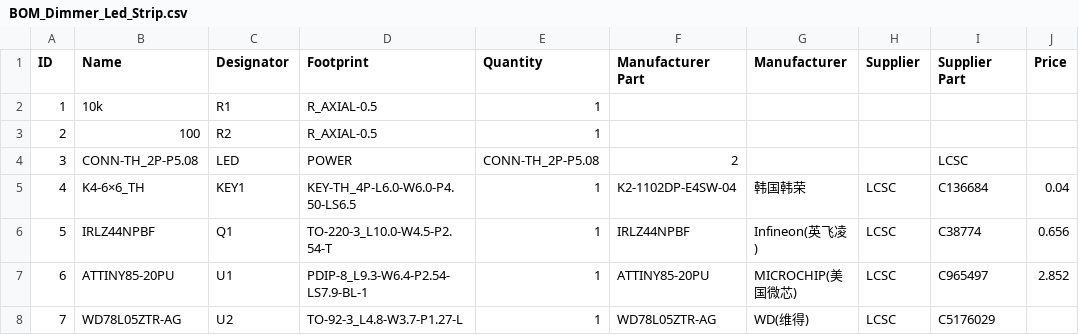
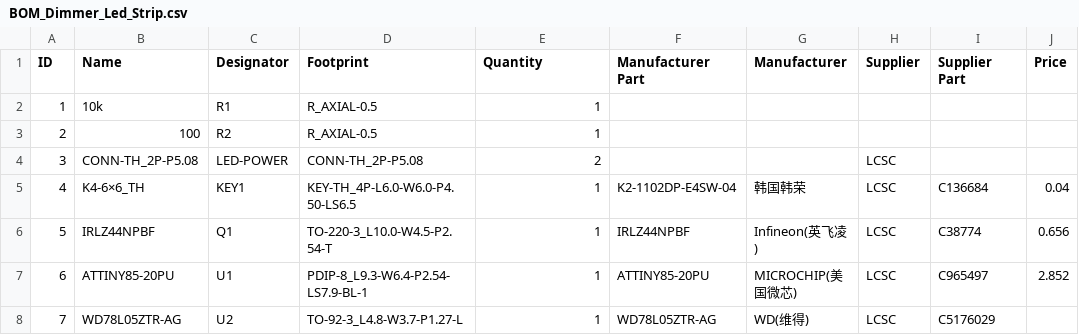
Before and after one commit to pablofranzoni/led_strip_dimmer, a CSV file: BOM_Dimmer_Led_Strip.csv, drawn as a sheet.

Commit message:
Update BOM_Dimmer_Led_Strip.csv

```diff
--- a/BOM_Dimmer_Led_Strip.csv
+++ b/BOM_Dimmer_Led_Strip.csv
@@ -3,3 +3,3 @@ ID,Name,Designator,Footprint,Quantity,Manufacturer Part,Manufacturer,Supplier,Su
 2,100,R2,R_AXIAL-0.5,1,,,,,
-3,CONN-TH_2P-P5.08,LED,POWER,CONN-TH_2P-P5.08,2,,,LCSC,,
+3,CONN-TH_2P-P5.08,LED-POWER,CONN-TH_2P-P5.08,2,,,LCSC,,
 4,K4-6×6_TH,KEY1,KEY-TH_4P-L6.0-W6.0-P4.50-LS6.5,1,K2-1102DP-E4SW-04,韩国韩荣,LCSC,C136684,0.04
```
